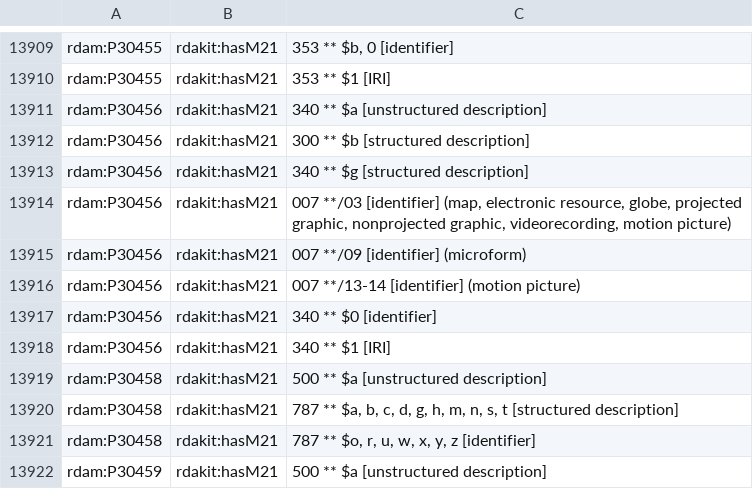
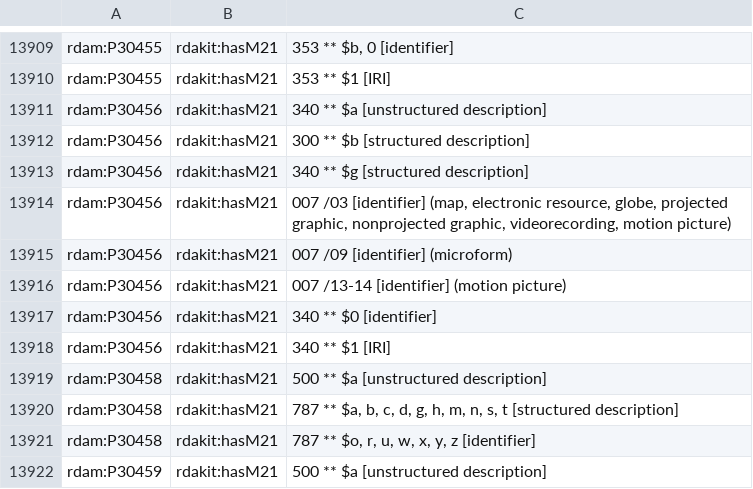
Before and after one commit to RDARegistry/RDA-Vocabularies, a CSV file: csv/Maps/mapRDA2M21B.csv, drawn as a sheet; only a part is shown, gaps mark what is left out.

```diff
--- a/csv/Maps/mapRDA2M21B.csv
+++ b/csv/Maps/mapRDA2M21B.csv
@@ -13913,5 +13913,5 @@ rdam:P30456,rdakit:hasM21,300 ** $b [structured description]
 rdam:P30456,rdakit:hasM21,340 ** $g [structured description]
-rdam:P30456,rdakit:hasM21,"007 **/03 [identifier] (map, electronic resource, globe, projected graphic, nonprojected graphic, videorecording, motion picture)"
-rdam:P30456,rdakit:hasM21,007 **/09 [identifier] (microform)
-rdam:P30456,rdakit:hasM21,007 **/13-14 [identifier] (motion picture)
+rdam:P30456,rdakit:hasM21,"007 /03 [identifier] (map, electronic resource, globe, projected graphic, nonprojected graphic, videorecording, motion picture)"
+rdam:P30456,rdakit:hasM21,007 /09 [identifier] (microform)
+rdam:P30456,rdakit:hasM21,007 /13-14 [identifier] (motion picture)
 rdam:P30456,rdakit:hasM21,340 ** $0 [identifier]
```
Also changed, not shown: csv/Aligns/alignRDA2M21B.csv, 3 other files.
